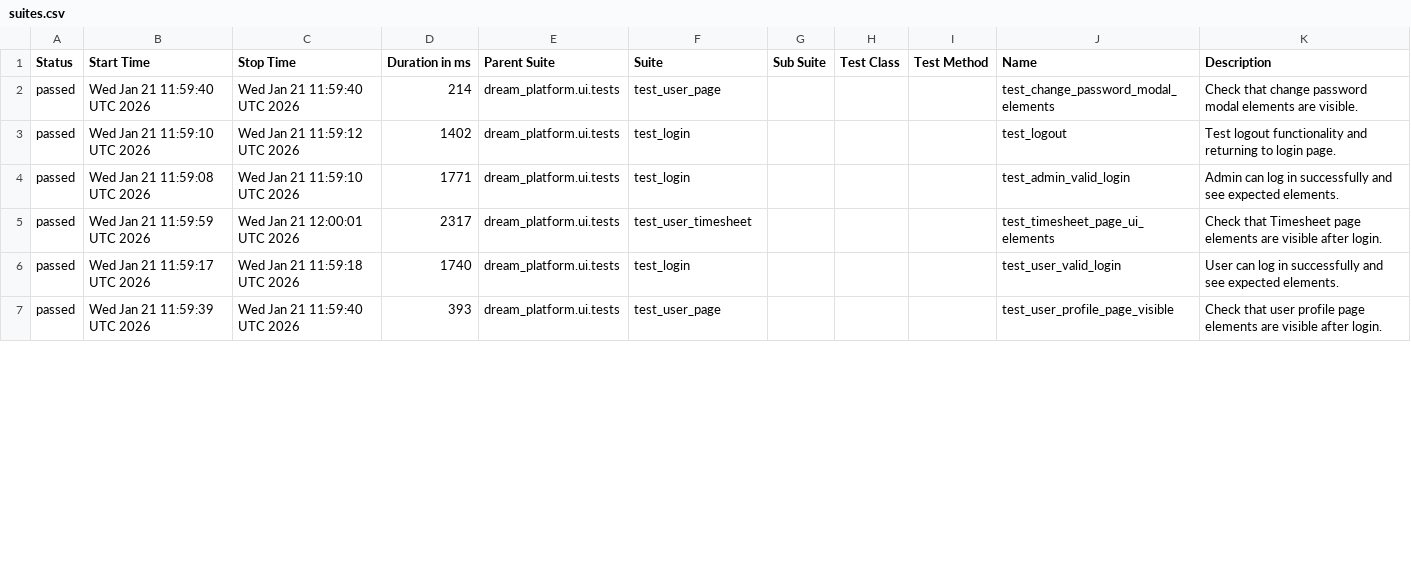
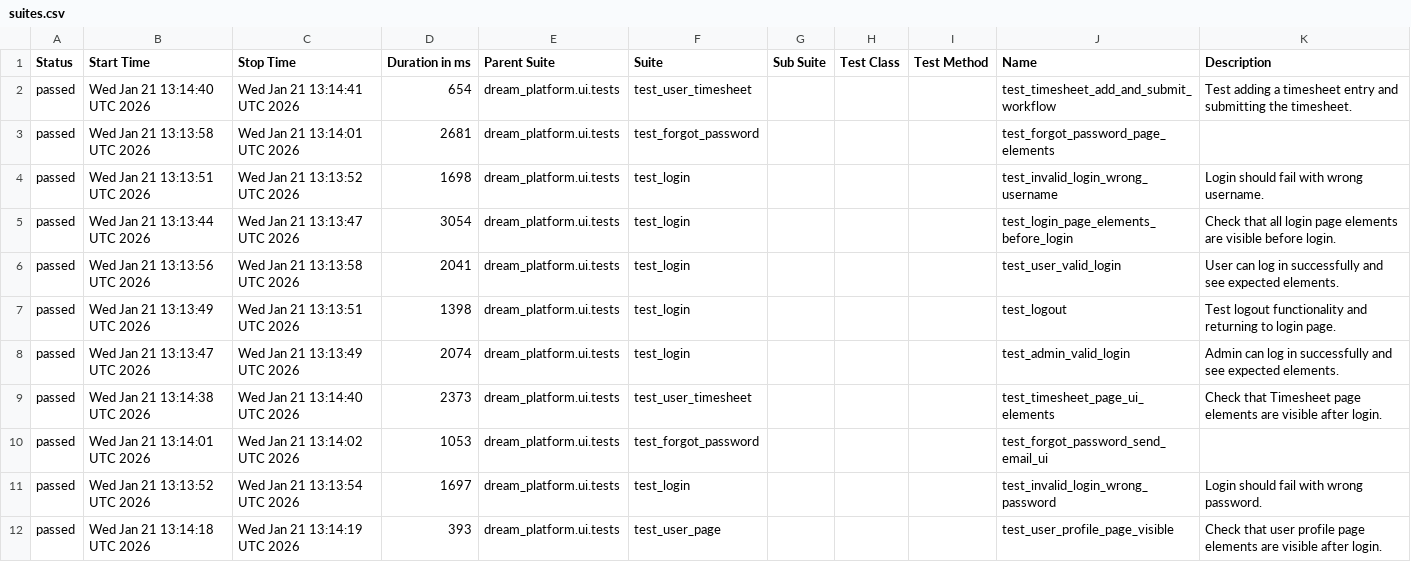
Before and after one commit to YnP-ME/test-automation, a CSV file: allure-report/data/suites.csv, drawn as a sheet; only a part is shown; the diff covers the shown part only.

```diff
--- a/allure-report/data/suites.csv
+++ b/allure-report/data/suites.csv
@@ -1,7 +1,12 @@
 "Status","Start Time","Stop Time","Duration in ms","Parent Suite","Suite","Sub Suite","Test Class","Test Method","Name","Description"
-"passed","Wed Jan 21 11:59:40 UTC 2026","Wed Jan 21 11:59:40 UTC 2026","214","dream_platform.ui.tests","test_user_page","","","","test_change_password_modal_elements","Check that change password modal elements are visible."
-"passed","Wed Jan 21 11:59:10 UTC 2026","Wed Jan 21 11:59:12 UTC 2026","1402","dream_platform.ui.tests","test_login","","","","test_logout","Test logout functionality and returning to login page."
-"passed","Wed Jan 21 11:59:08 UTC 2026","Wed Jan 21 11:59:10 UTC 2026","1771","dream_platform.ui.tests","test_login","","","","test_admin_valid_login","Admin can log in successfully and see expected elements."
-"passed","Wed Jan 21 11:59:59 UTC 2026","Wed Jan 21 12:00:01 UTC 2026","2317","dream_platform.ui.tests","test_user_timesheet","","","","test_timesheet_page_ui_elements","Check that Timesheet page elements are visible after login."
-"passed","Wed Jan 21 11:59:17 UTC 2026","Wed Jan 21 11:59:18 UTC 2026","1740","dream_platform.ui.tests","test_login","","","","test_user_valid_login","User can log in successfully and see expected elements."
-"passed","Wed Jan 21 11:59:39 UTC 2026","Wed Jan 21 11:59:40 UTC 2026","393","dream_platform.ui.tests","test_user_page","","","","test_user_profile_page_visible","Check that user profile page elements are visible after login."
+"passed","Wed Jan 21 13:14:40 UTC 2026","Wed Jan 21 13:14:41 UTC 2026","654","dream_platform.ui.tests","test_user_timesheet","","","","test_timesheet_add_and_submit_workflow","Test adding a timesheet entry and submitting the timesheet."
+"passed","Wed Jan 21 13:13:58 UTC 2026","Wed Jan 21 13:14:01 UTC 2026","2681","dream_platform.ui.tests","test_forgot_password","","","","test_forgot_password_page_elements",""
+"passed","Wed Jan 21 13:13:51 UTC 2026","Wed Jan 21 13:13:52 UTC 2026","1698","dream_platform.ui.tests","test_login","","","","test_invalid_login_wrong_username","Login should fail with wrong username."
+"passed","Wed Jan 21 13:13:44 UTC 2026","Wed Jan 21 13:13:47 UTC 2026","3054","dream_platform.ui.tests","test_login","","","","test_login_page_elements_before_login","Check that all login page elements are visible before login."
+"passed","Wed Jan 21 13:13:56 UTC 2026","Wed Jan 21 13:13:58 UTC 2026","2041","dream_platform.ui.tests","test_login","","","","test_user_valid_login","User can log in successfully and see expected elements."
+"passed","Wed Jan 21 13:13:49 UTC 2026","Wed Jan 21 13:13:51 UTC 2026","1398","dream_platform.ui.tests","test_login","","","","test_logout","Test logout functionality and returning to login page."
+"passed","Wed Jan 21 13:13:47 UTC 2026","Wed Jan 21 13:13:49 UTC 2026","2074","dream_platform.ui.tests","test_login","","","","test_admin_valid_login","Admin can log in successfully and see expected elements."
+"passed","Wed Jan 21 13:14:38 UTC 2026","Wed Jan 21 13:14:40 UTC 2026","2373","dream_platform.ui.tests","test_user_timesheet","","","","test_timesheet_page_ui_elements","Check that Timesheet page elements are visible after login."
+"passed","Wed Jan 21 13:14:01 UTC 2026","Wed Jan 21 13:14:02 UTC 2026","1053","dream_platform.ui.tests","test_forgot_password","","","","test_forgot_password_send_email_ui",""
+"passed","Wed Jan 21 13:13:52 UTC 2026","Wed Jan 21 13:13:54 UTC 2026","1697","dream_platform.ui.tests","test_login","","","","test_invalid_login_wrong_password","Login should fail with wrong password."
+"passed","Wed Jan 21 13:14:18 UTC 2026","Wed Jan 21 13:14:19 UTC 2026","393","dream_platform.ui.tests","test_user_page","","","","test_user_profile_page_visible","Check that user profile page elements are visible after login."
```
Also changed, not shown: 5 removed rows and 22 edited cells elsewhere in this file, 57 other files.
